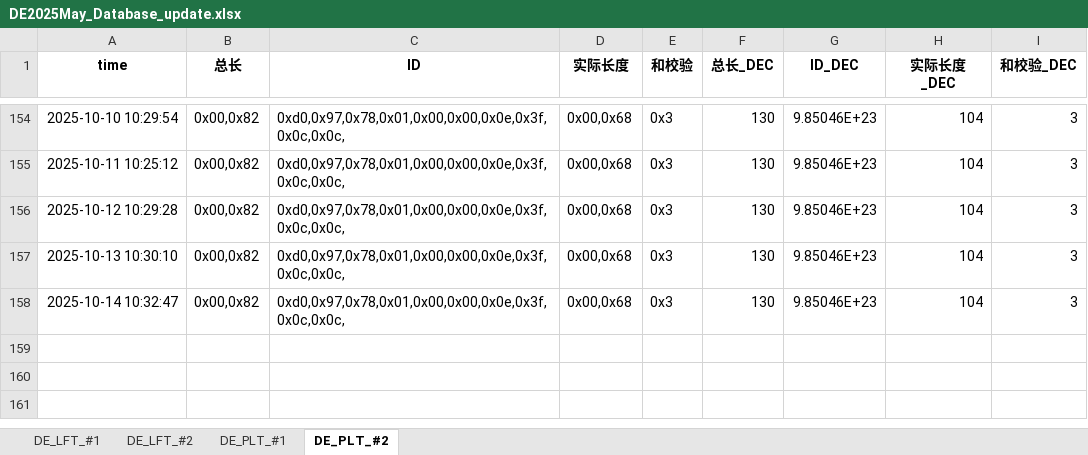
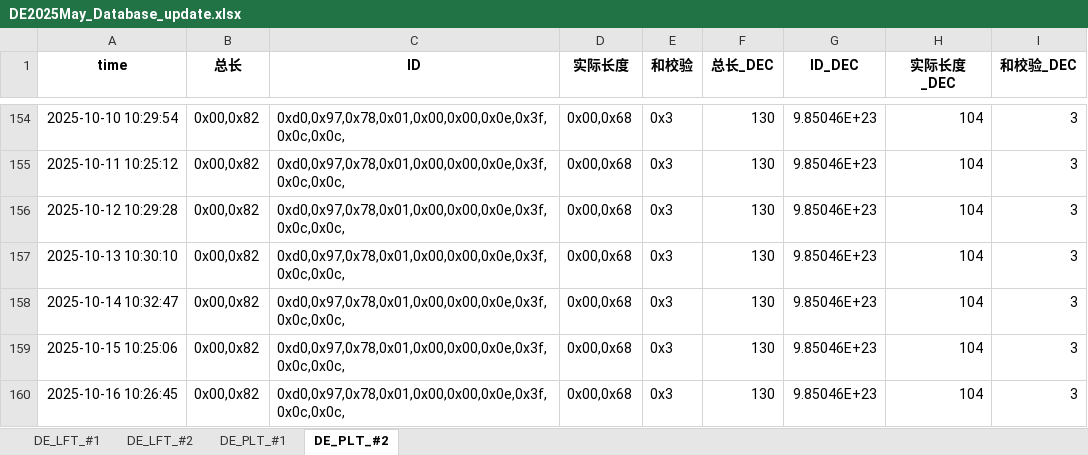
Before and after one commit to weichencsu/millwear_demoapp, an Excel workbook: DE2025May_Database_update.xlsx, sheet DE_PLT_#2, drawn as a sheet; only a part is shown, gaps mark what is left out; values as stored, in another font and other column widths than the file's, no borders; the diff names each change by its address in the sheet, - before the commit and + after, or states it on an @@ line.

```diff
--- a/DE2025May_Database_update.xlsx (sheet DE_PLT_#2)
+++ b/DE2025May_Database_update.xlsx (sheet DE_PLT_#2)
+row 159: 2025-10-15 10:25:06 | 0x00,0x82 | 0xd0,0x97,0x78,0x01,0x00,0x00,0x0e,0x3f,0x0c,0x0c, | 0x00,0x68 | 0x3 | 130 | 9.85046E+23 | 104 | 3
+row 160: 2025-10-16 10:26:45 | 0x00,0x82 | 0xd0,0x97,0x78,0x01,0x00,0x00,0x0e,0x3f,0x0c,0x0c, | 0x00,0x68 | 0x3 | 130 | 9.85046E+23 | 104 | 3
```
Also changed, not shown: sheet DE_PLT_#1, sheet DE_LFT_#2, sheet DE_LFT_#1.
